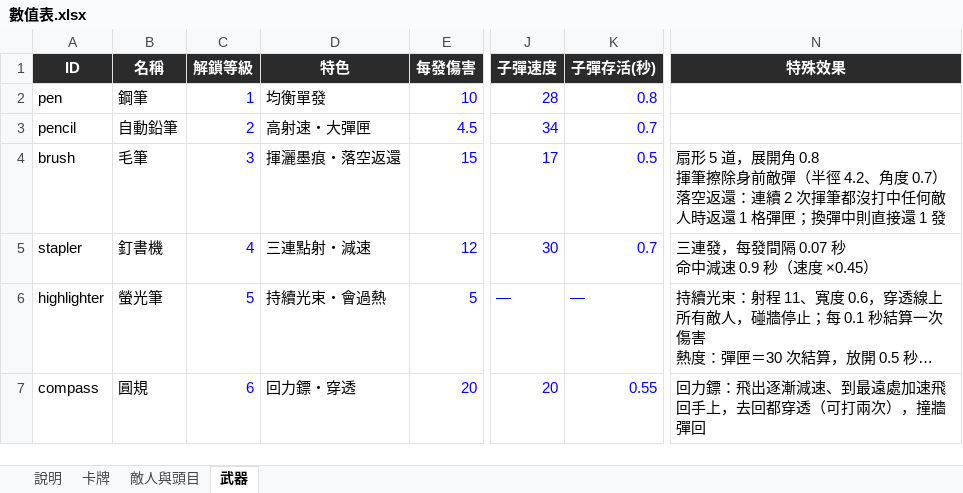
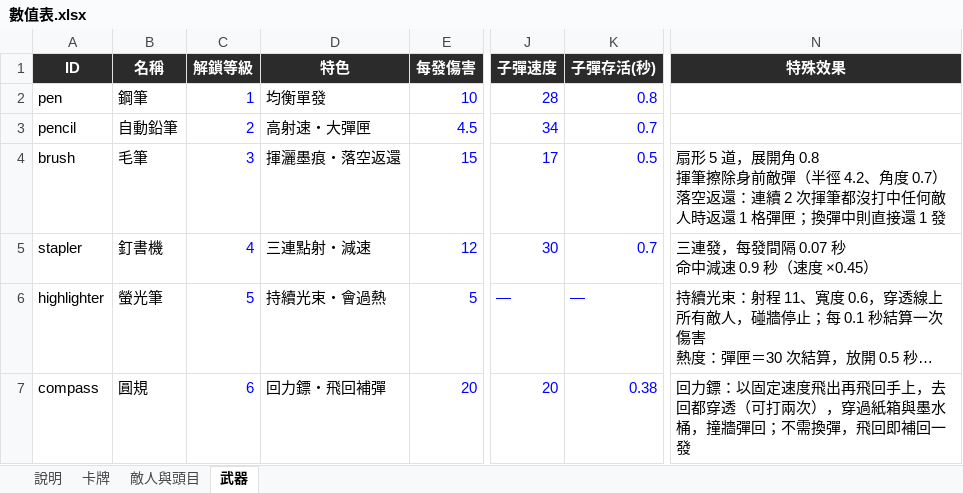
Before and after one commit to archie-30/FALLINK, an Excel workbook: 數值表.xlsx, sheet 武器, drawn as a sheet; only a part is shown, gaps mark what is left out; long unchanged cells end in …; values as stored, in another font and other column widths than the file's, no borders; the diff names each change by its address in the sheet, - before the commit and + after, or states it on an @@ line.

```diff
--- a/數值表.xlsx (sheet 武器)
+++ b/數值表.xlsx (sheet 武器)
-D7 (特色): 回力鏢・穿透
+D7 (特色): 回力鏢・飛回補彈
-K7 (子彈存活(秒)): 0.55
+K7 (子彈存活(秒)): 0.38
-N7 (特殊效果): 回力鏢：飛出逐漸減速、到最遠處加速飛回手上，去回都穿透（可打兩次），撞牆彈回
+N7 (特殊效果): 回力鏢：以固定速度飛出再飛回手上，去回都穿透（可打兩次），穿過紙箱與墨水桶，撞牆彈回；不需換彈，飛回即補回一發
```
Also changed, not shown: sheet 說明, 11 other files.
